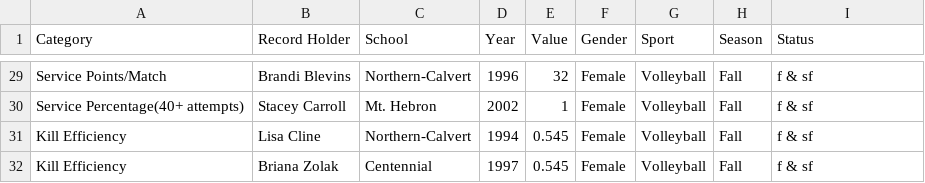
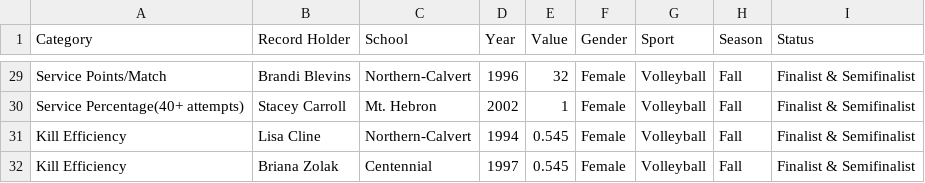
Before and after one commit to maryland-high-school-sports/record-books, a CSV file: fall/volleyball/individuals_2002.csv, drawn as a sheet; only a part is shown, gaps mark what is left out; the diff covers the shown part only; the diff names each change by its address in the sheet, - before the commit and + after, or states it on an @@ line.

```diff
--- a/fall/volleyball/individuals_2002.csv
+++ b/fall/volleyball/individuals_2002.csv
-I29:I32 (Status): f & sf
+I29:I32 (Status): Finalist & Semifinalist
```
Also changed, not shown: 27 edited cells elsewhere in this file, 7 other files.
